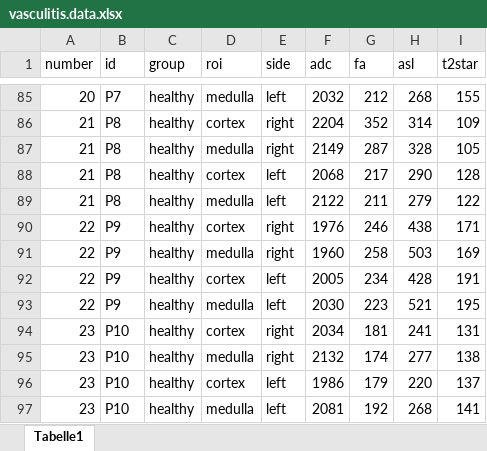
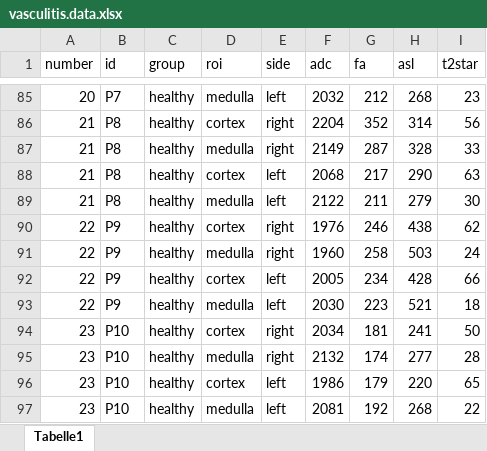
Before and after one commit to darksim33/VasculitisFigures, an Excel workbook: data/vasculitis.data.xlsx, sheet Tabelle1, drawn as a sheet; only a part is shown, gaps mark what is left out; values as stored, in another font and other column widths than the file's, no borders; the diff covers the shown part only; the diff names each change by its address in the sheet, - before the commit and + after, or states it on an @@ line.

Commit message:
feat: update t2star data for controls

```diff
--- a/data/vasculitis.data.xlsx (sheet Tabelle1)
+++ b/data/vasculitis.data.xlsx (sheet Tabelle1)
-I85 (t2star): 155
+I85 (t2star): 23
-I86 (t2star): 109
+I86 (t2star): 56
-I87 (t2star): 105
+I87 (t2star): 33
-I88 (t2star): 128
+I88 (t2star): 63
-I89 (t2star): 122
+I89 (t2star): 30
-I90 (t2star): 171
+I90 (t2star): 62
-I91 (t2star): 169
+I91 (t2star): 24
-I92 (t2star): 191
+I92 (t2star): 66
-I93 (t2star): 195
+I93 (t2star): 18
-I94 (t2star): 131
+I94 (t2star): 50
-I95 (t2star): 138
+I95 (t2star): 28
-I96 (t2star): 137
+I96 (t2star): 65
-I97 (t2star): 141
+I97 (t2star): 22
```
Also changed, not shown: 27 edited cells elsewhere in this sheet, 1 other file.
